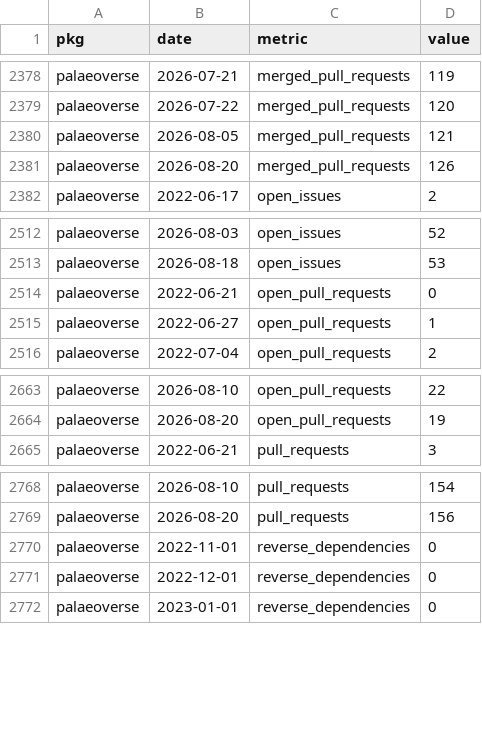
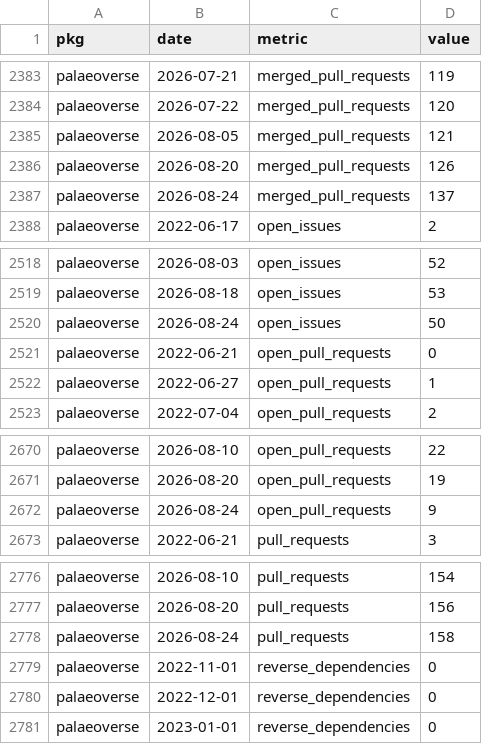
Before and after one commit to palaeoverse/palaeoverse.dashboard, a CSV file: data/metrics.csv, drawn as a sheet; only a part is shown, gaps mark what is left out; the diff covers the shown part only.

```diff
--- a/data/metrics.csv
+++ b/data/metrics.csv
@@ -2381,2 +2386,3 @@
 "palaeoverse",2026-08-20,"merged_pull_requests",126
+"palaeoverse",2026-08-24,"merged_pull_requests",137
 "palaeoverse",2022-06-17,"open_issues",2
@@ -2513,2 +2519,3 @@
 "palaeoverse",2026-08-18,"open_issues",53
+"palaeoverse",2026-08-24,"open_issues",50
 "palaeoverse",2022-06-21,"open_pull_requests",0
@@ -2664,2 +2671,3 @@
 "palaeoverse",2026-08-20,"open_pull_requests",19
+"palaeoverse",2026-08-24,"open_pull_requests",9
 "palaeoverse",2022-06-21,"pull_requests",3
@@ -2769,2 +2777,3 @@
 "palaeoverse",2026-08-20,"pull_requests",156
+"palaeoverse",2026-08-24,"pull_requests",158
 "palaeoverse",2022-11-01,"reverse_dependencies",0
```
Also changed, not shown: 5 added rows elsewhere in this file, 2 other files.
